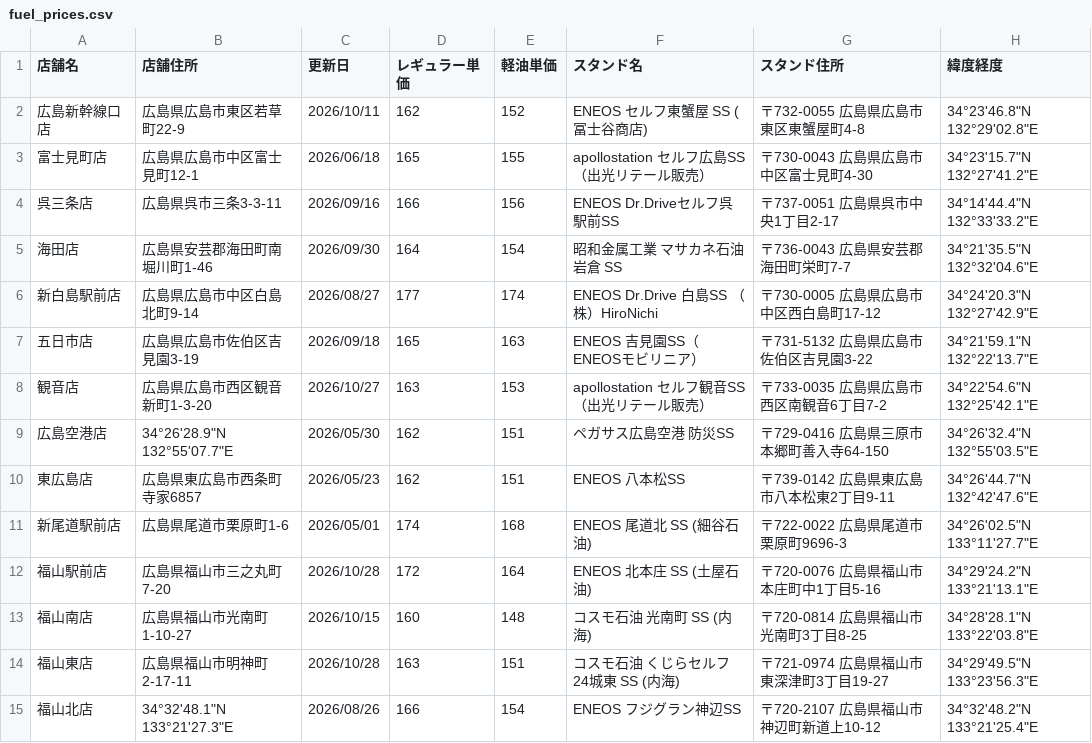
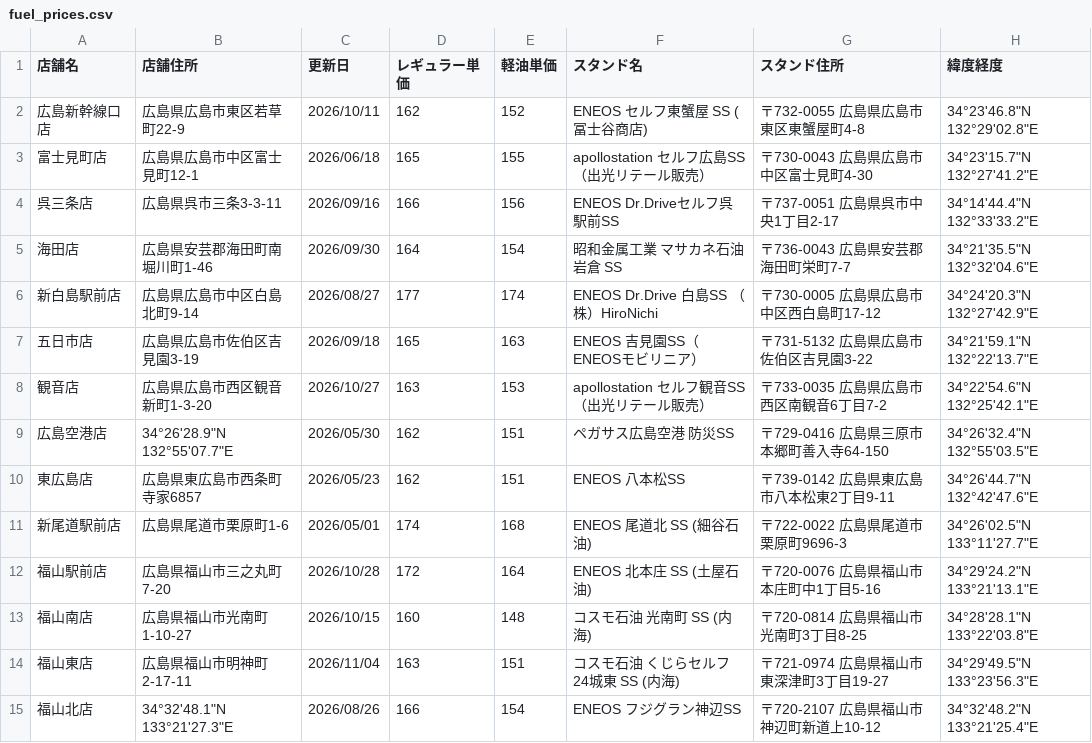
Before and after one commit to shintaro2501/fuel_price_board, a CSV file: fuel_prices.csv, drawn as a sheet.

Commit message:
Update fuel_prices.csv from Excel VBA

```diff
--- a/fuel_prices.csv
+++ b/fuel_prices.csv
@@ -13,3 +13,3 @@
 福山南店,広島県福山市光南町1-10-27,2026/10/15,160,148,コスモ石油 光南町 SS (内海),〒720-0814 広島県福山市光南町3丁目8-25,34°28'28.1"N 133°22'03.8"E
-福山東店,広島県福山市明神町2-17-11,2026/10/28,163,151,コスモ石油 くじらセルフ24城東 SS (内海),〒721-0974 広島県福山市東深津町3丁目19-27,34°29'49.5"N 133°23'56.3"E
+福山東店,広島県福山市明神町2-17-11,2026/11/04,163,151,コスモ石油 くじらセルフ24城東 SS (内海),〒721-0974 広島県福山市東深津町3丁目19-27,34°29'49.5"N 133°23'56.3"E
 福山北店,34°32'48.1"N 133°21'27.3"E,2026/08/26,166,154,ENEOS フジグラン神辺SS,〒720-2107 広島県福山市神辺町新道上10-12,34°32'48.2"N 133°21'25.4"E
```
